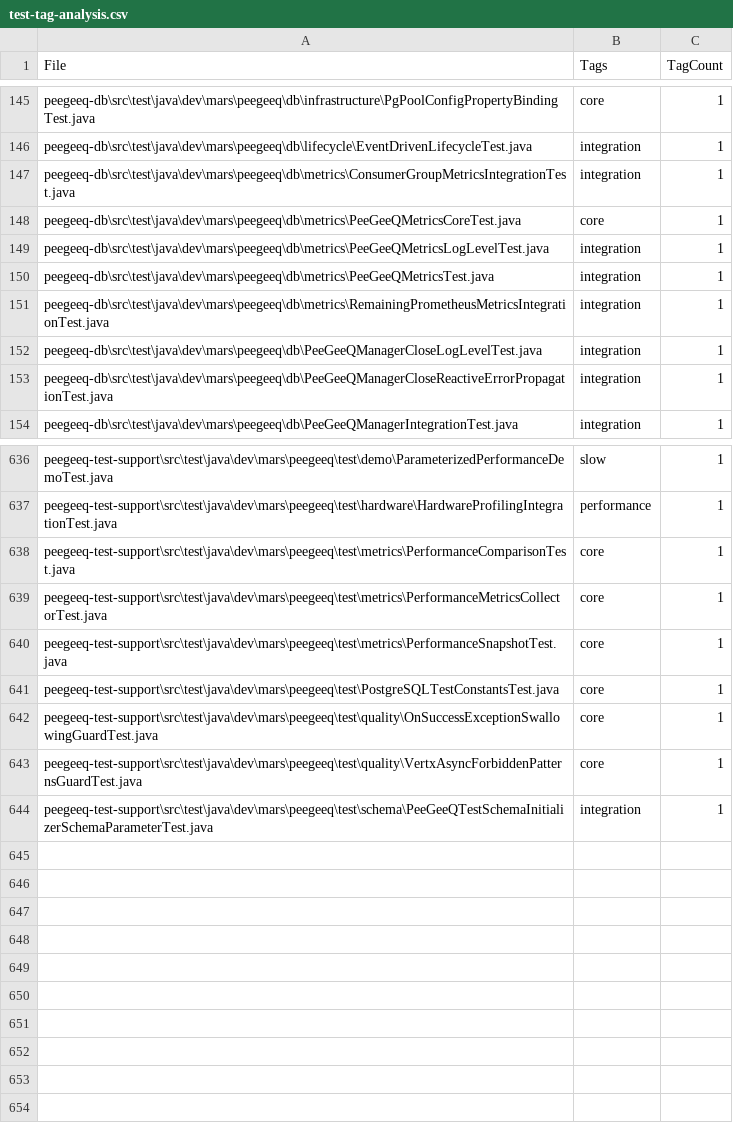
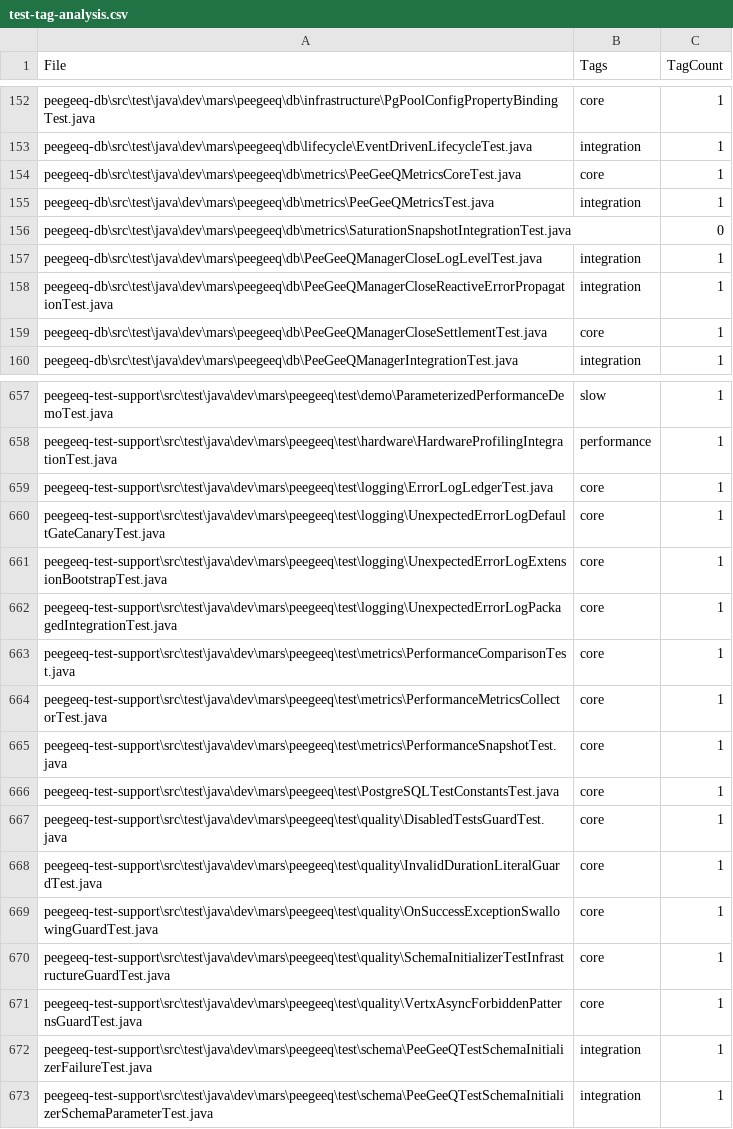
Before and after one commit to mraysmit/peegeeq, a CSV file: scripts/test-tagging/output/test-tag-analysis.csv, drawn as a sheet; only a part is shown, gaps mark what is left out; the diff covers the shown part only.

Commit message:
Remove blocking sleep baseline file and update test tagging CSV with new test cases and tag adjustments

```diff
--- a/scripts/test-tagging/output/test-tag-analysis.csv
+++ b/scripts/test-tagging/output/test-tag-analysis.csv
@@ -146,9 +153,8 @@
 "peegeeq-db\src\test\java\dev\mars\peegeeq\db\lifecycle\EventDrivenLifecycleTest.java","integration","1"
-"peegeeq-db\src\test\java\dev\mars\peegeeq\db\metrics\ConsumerGroupMetricsIntegrationTest.java","integration","1"
 "peegeeq-db\src\test\java\dev\mars\peegeeq\db\metrics\PeeGeeQMetricsCoreTest.java","core","1"
-"peegeeq-db\src\test\java\dev\mars\peegeeq\db\metrics\PeeGeeQMetricsLogLevelTest.java","integration","1"
 "peegeeq-db\src\test\java\dev\mars\peegeeq\db\metrics\PeeGeeQMetricsTest.java","integration","1"
-"peegeeq-db\src\test\java\dev\mars\peegeeq\db\metrics\RemainingPrometheusMetricsIntegrationTest.java","integration","1"
+"peegeeq-db\src\test\java\dev\mars\peegeeq\db\metrics\SaturationSnapshotIntegrationTest.java","","0"
 "peegeeq-db\src\test\java\dev\mars\peegeeq\db\PeeGeeQManagerCloseLogLevelTest.java","integration","1"
 "peegeeq-db\src\test\java\dev\mars\peegeeq\db\PeeGeeQManagerCloseReactiveErrorPropagationTest.java","integration","1"
+"peegeeq-db\src\test\java\dev\mars\peegeeq\db\PeeGeeQManagerCloseSettlementTest.java","core","1"
 "peegeeq-db\src\test\java\dev\mars\peegeeq\db\PeeGeeQManagerIntegrationTest.java","integration","1"
@@ -637,2 +658,6 @@
 "peegeeq-test-support\src\test\java\dev\mars\peegeeq\test\hardware\HardwareProfilingIntegrationTest.java","performance","1"
+"peegeeq-test-support\src\test\java\dev\mars\peegeeq\test\logging\ErrorLogLedgerTest.java","core","1"
+"peegeeq-test-support\src\test\java\dev\mars\peegeeq\test\logging\UnexpectedErrorLogDefaultGateCanaryTest.java","core","1"
+"peegeeq-test-support\src\test\java\dev\mars\peegeeq\test\logging\UnexpectedErrorLogExtensionBootstrapTest.java","core","1"
+"peegeeq-test-support\src\test\java\dev\mars\peegeeq\test\logging\UnexpectedErrorLogPackagedIntegrationTest.java","core","1"
 "peegeeq-test-support\src\test\java\dev\mars\peegeeq\test\metrics\PerformanceComparisonTest.java","core","1"
@@ -641,4 +666,8 @@
 "peegeeq-test-support\src\test\java\dev\mars\peegeeq\test\PostgreSQLTestConstantsTest.java","core","1"
+"peegeeq-test-support\src\test\java\dev\mars\peegeeq\test\quality\DisabledTestsGuardTest.java","core","1"
+"peegeeq-test-support\src\test\java\dev\mars\peegeeq\test\quality\InvalidDurationLiteralGuardTest.java","core","1"
 "peegeeq-test-support\src\test\java\dev\mars\peegeeq\test\quality\OnSuccessExceptionSwallowingGuardTest.java","core","1"
+"peegeeq-test-support\src\test\java\dev\mars\peegeeq\test\quality\SchemaInitializerTestInfrastructureGuardTest.java","core","1"
 "peegeeq-test-support\src\test\java\dev\mars\peegeeq\test\quality\VertxAsyncForbiddenPatternsGuardTest.java","core","1"
+"peegeeq-test-support\src\test\java\dev\mars\peegeeq\test\schema\PeeGeeQTestSchemaInitializerFailureTest.java","integration","1"
 "peegeeq-test-support\src\test\java\dev\mars\peegeeq\test\schema\PeeGeeQTestSchemaInitializerSchemaParameterTest.java","integration","1"
```
Also changed, not shown: 28 added rows, 6 removed rows and 38 edited cells elsewhere in this file, 10 other files.
